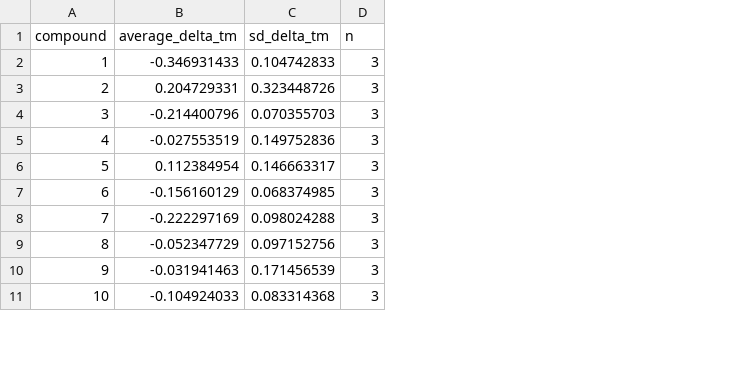
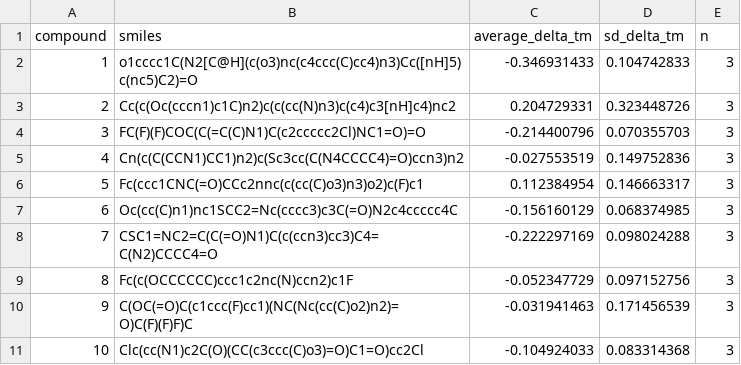
Before and after one commit to ericminikel/binder_screening, a TSV file: data/awise/dsf.tsv, drawn as a sheet; only a part is shown; the diff names each change by its address in the sheet, - before the commit and + after, or states it on an @@ line.

Commit message:
excel, illustrator, chemdraw files; smiles added

```diff
--- a/data/awise/dsf.tsv
+++ b/data/awise/dsf.tsv
+column B (smiles), rows 2-11: o1cccc1C(N2[C@H](c(o3)nc(c4ccc(C)cc4)n3)Cc([nH]5)c(nc5)C2)=O | Cc(c(Oc(cccn1)c1C)n2)c(c(cc(N)n3)c(c4)c3[nH]c4)nc2 | FC(F)(F)COC(C(=C(C)N1)C(c2ccccc2Cl)NC1=O)=O | Cn(c(C(CCN1)CC1)n2)c(Sc3cc(C(N4CCCC4)=O)ccn3)n2 | Fc(ccc1CNC(=O)CCc2nnc(c(cc(C)o3)n3)o2)c(F)c1 | Oc(cc(C)n1)nc1SCC2=Nc(cccc3)c3C(=O)N2c4ccccc4C | CSC1=NC2=C(C(=O)N1)C(c(ccn3)cc3)C4=C(N2)CCCC4=O | Fc(c(OCCCCCC)ccc1c2nc(N)ccn2)c1F | C(OC(=O)C(c1ccc(F)cc1)(NC(Nc(cc(C)o2)n2)=O)C(F)(F)F)C | Clc(cc(N1)c2C(O)(CC(c3ccc(C)o3)=O)C1=O)cc2Cl
```
Also changed, not shown: 13 other files.
